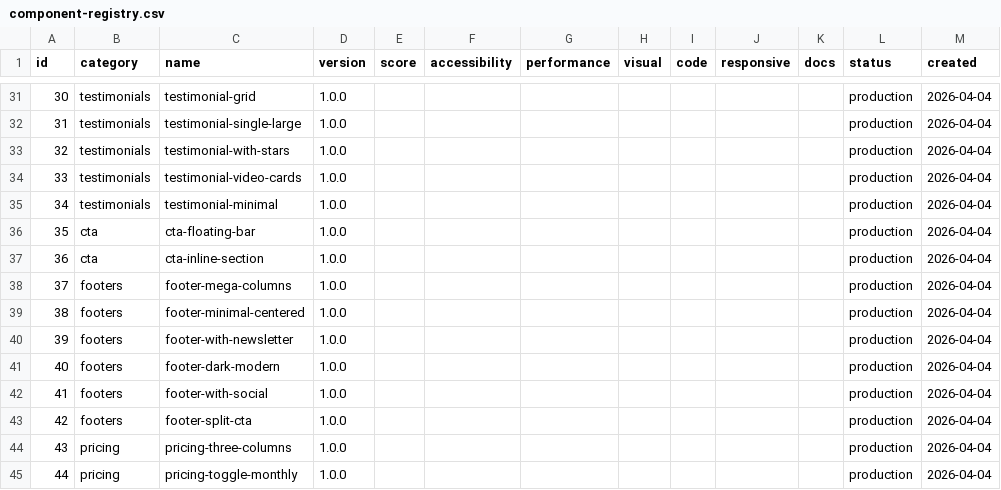
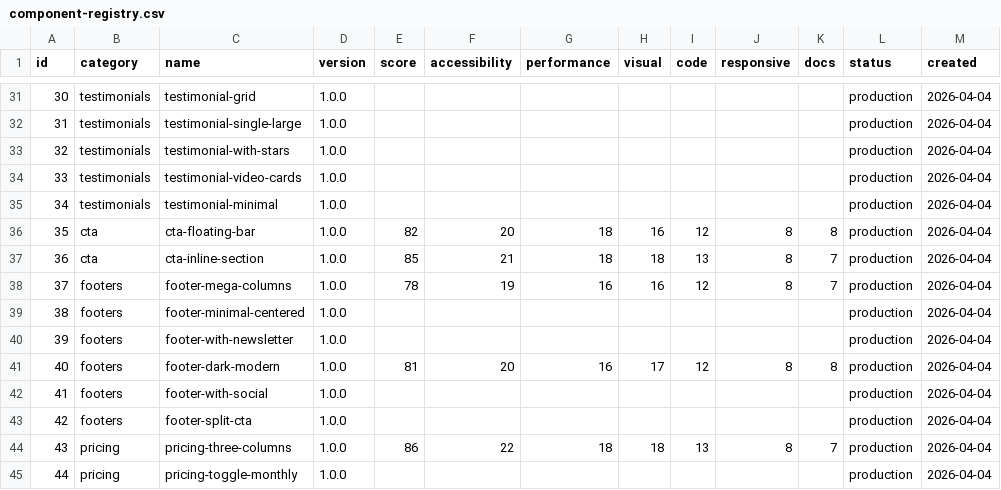
Before and after one commit to jgszq2hhyp-afk/component-forge, a CSV file: tracking/component-registry.csv, drawn as a sheet; only a part is shown, gaps mark what is left out; the diff covers the shown part only; the diff names each change by its address in the sheet, - before the commit and + after, or states it on an @@ line.

```diff
--- a/tracking/component-registry.csv
+++ b/tracking/component-registry.csv
-E36 (score): (empty)
+E36 (score): 82
-F36 (accessibility): (empty)
+F36 (accessibility): 20
-G36:G37 (performance): (empty)
+G36:G37 (performance): 18
-H36 (visual): (empty)
+H36 (visual): 16
-I36 (code): (empty)
+I36 (code): 12
-J36:J38 (responsive): (empty)
+J36:J38 (responsive): 8
-K36 (docs): (empty)
+K36 (docs): 8
-E37 (score): (empty)
+E37 (score): 85
-F37 (accessibility): (empty)
+F37 (accessibility): 21
-H37 (visual): (empty)
+H37 (visual): 18
-I37 (code): (empty)
+I37 (code): 13
-K37:K38 (docs): (empty)
+K37:K38 (docs): 7
-E38 (score): (empty)
+E38 (score): 78
-F38 (accessibility): (empty)
+F38 (accessibility): 19
-G38 (performance): (empty)
+G38 (performance): 16
-H38 (visual): (empty)
+H38 (visual): 16
-I38 (code): (empty)
+I38 (code): 12
-E41 (score): (empty)
+E41 (score): 81
-F41 (accessibility): (empty)
+F41 (accessibility): 20
-G41 (performance): (empty)
+G41 (performance): 16
-H41 (visual): (empty)
+H41 (visual): 17
-I41 (code): (empty)
+I41 (code): 12
-J41 (responsive): (empty)
+J41 (responsive): 8
-K41 (docs): (empty)
+K41 (docs): 8
-E44 (score): (empty)
+E44 (score): 86
-F44 (accessibility): (empty)
+F44 (accessibility): 22
-G44 (performance): (empty)
+G44 (performance): 18
-H44 (visual): (empty)
+H44 (visual): 18
-I44 (code): (empty)
+I44 (code): 13
-J44 (responsive): (empty)
+J44 (responsive): 8
-K44 (docs): (empty)
+K44 (docs): 7
```
Also changed, not shown: 119 edited cells elsewhere in this file, 5 other files.
